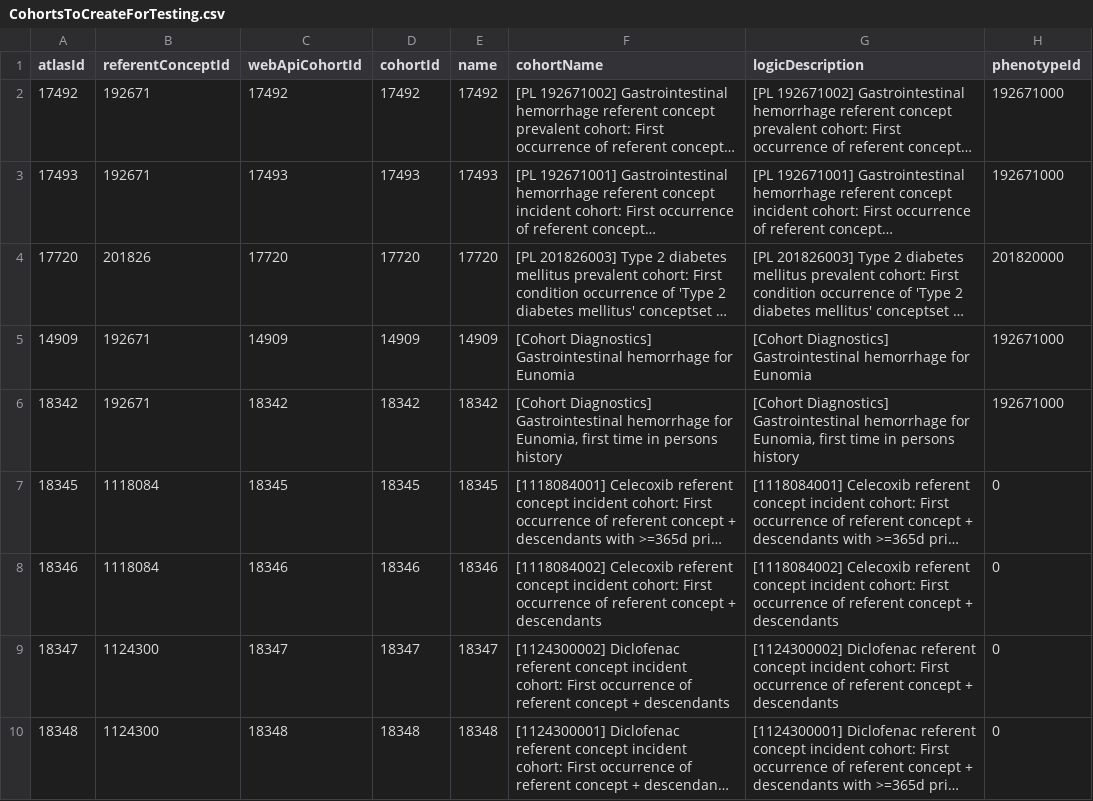
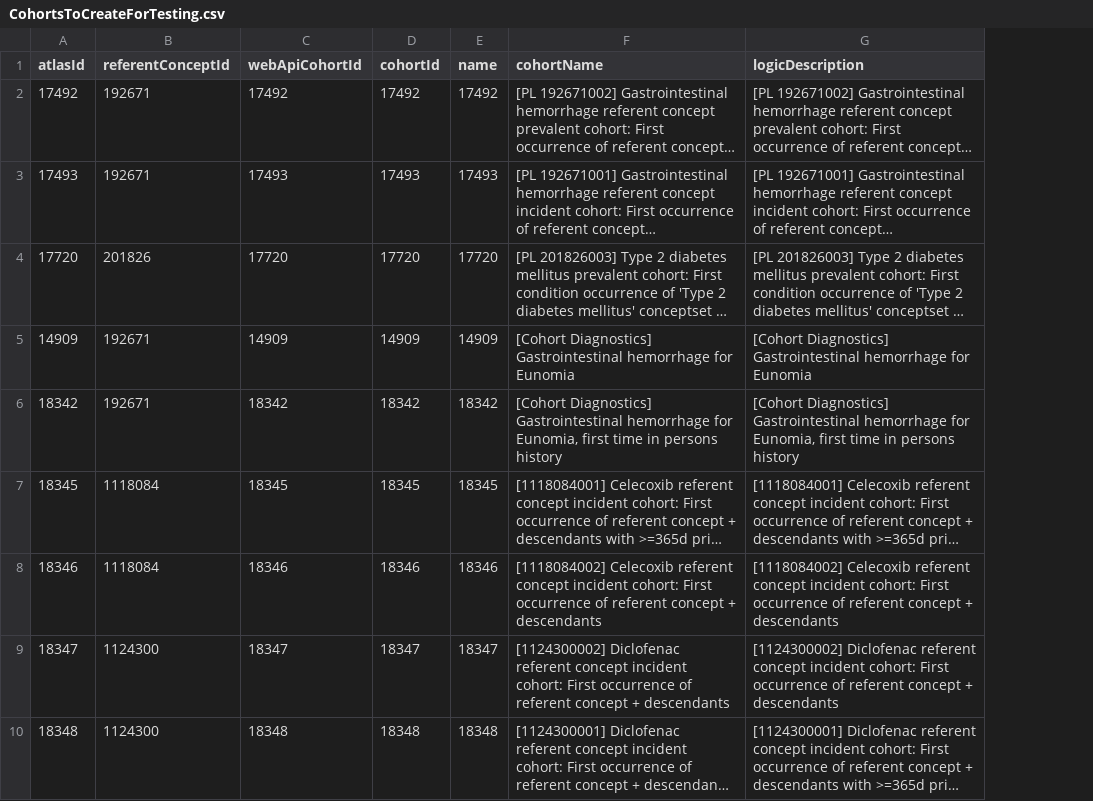
Before and after one commit to OHDSI/CohortDiagnostics, a CSV file: inst/settings/CohortsToCreateForTesting.csv, drawn as a sheet; only a part is shown; long unchanged cells end in …; the diff names each change by its address in the sheet, - before the commit and + after, or states it on an @@ line.

```diff
--- a/inst/settings/CohortsToCreateForTesting.csv
+++ b/inst/settings/CohortsToCreateForTesting.csv
-column H (phenotypeId), rows 2-10: 192671000 | 192671000 | 201820000 | 192671000 | 192671000 | 0 | 0 | 0 | 0
```
Also changed, not shown: inst/settings/resultsDataModelSpecification.csv, inst/shiny/DiagnosticsExplorer/resultsDataModelSpecification.csv, 7 other files.
